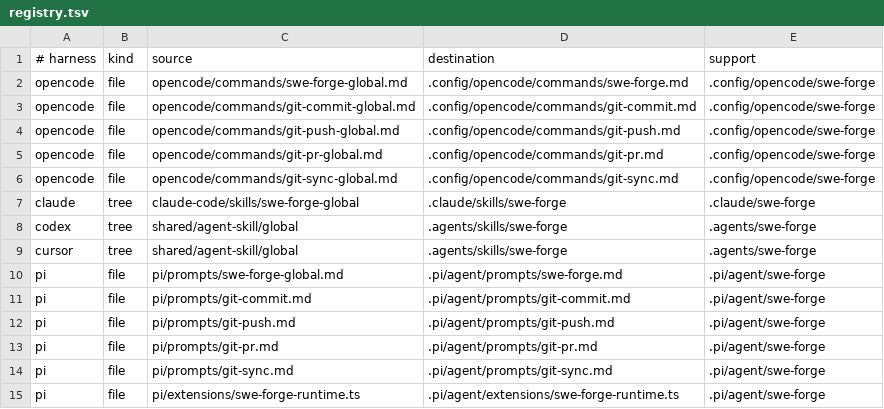
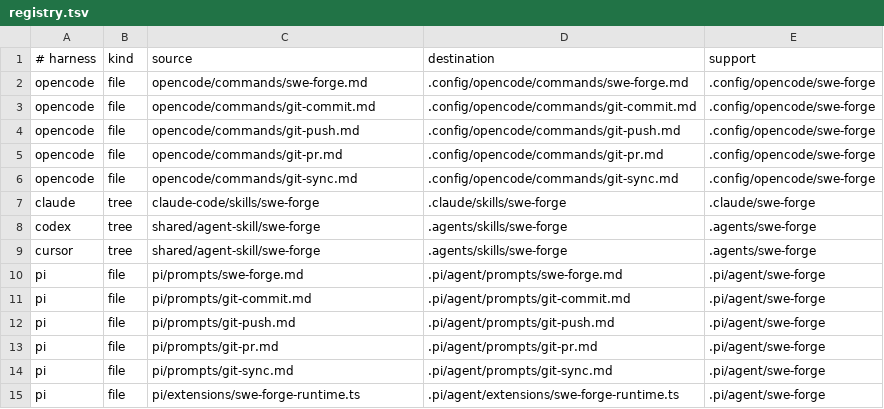
Before and after one commit to joacod/swe-forge, a TSV file: .swe-forge/adapters/registry.tsv, drawn as a sheet.

Commit message:
Simplify adapter paths and root README (#51)
* Rename obsolete adapter paths

* Simplify root README

* Clarify pre-release README status

```diff
--- a/.swe-forge/adapters/registry.tsv
+++ b/.swe-forge/adapters/registry.tsv
@@ -1,11 +1,11 @@
 # harness|kind|source|destination|support
-opencode|file|opencode/commands/swe-forge-global.md|.config/opencode/commands/swe-forge.md|.config/opencode/swe-forge
-opencode|file|opencode/commands/git-commit-global.md|.config/opencode/commands/git-commit.md|.config/opencode/swe-forge
-opencode|file|opencode/commands/git-push-global.md|.config/opencode/commands/git-push.md|.config/opencode/swe-forge
-opencode|file|opencode/commands/git-pr-global.md|.config/opencode/commands/git-pr.md|.config/opencode/swe-forge
-opencode|file|opencode/commands/git-sync-global.md|.config/opencode/commands/git-sync.md|.config/opencode/swe-forge
-claude|tree|claude-code/skills/swe-forge-global|.claude/skills/swe-forge|.claude/swe-forge
-codex|tree|shared/agent-skill/global|.agents/skills/swe-forge|.agents/swe-forge
-cursor|tree|shared/agent-skill/global|.agents/skills/swe-forge|.agents/swe-forge
-pi|file|pi/prompts/swe-forge-global.md|.pi/agent/prompts/swe-forge.md|.pi/agent/swe-forge
+opencode|file|opencode/commands/swe-forge.md|.config/opencode/commands/swe-forge.md|.config/opencode/swe-forge
+opencode|file|opencode/commands/git-commit.md|.config/opencode/commands/git-commit.md|.config/opencode/swe-forge
+opencode|file|opencode/commands/git-push.md|.config/opencode/commands/git-push.md|.config/opencode/swe-forge
+opencode|file|opencode/commands/git-pr.md|.config/opencode/commands/git-pr.md|.config/opencode/swe-forge
+opencode|file|opencode/commands/git-sync.md|.config/opencode/commands/git-sync.md|.config/opencode/swe-forge
+claude|tree|claude-code/skills/swe-forge|.claude/skills/swe-forge|.claude/swe-forge
+codex|tree|shared/agent-skill/swe-forge|.agents/skills/swe-forge|.agents/swe-forge
+cursor|tree|shared/agent-skill/swe-forge|.agents/skills/swe-forge|.agents/swe-forge
+pi|file|pi/prompts/swe-forge.md|.pi/agent/prompts/swe-forge.md|.pi/agent/swe-forge
 pi|file|pi/prompts/git-commit.md|.pi/agent/prompts/git-commit.md|.pi/agent/swe-forge
```
Also changed, not shown: 15 other files.
